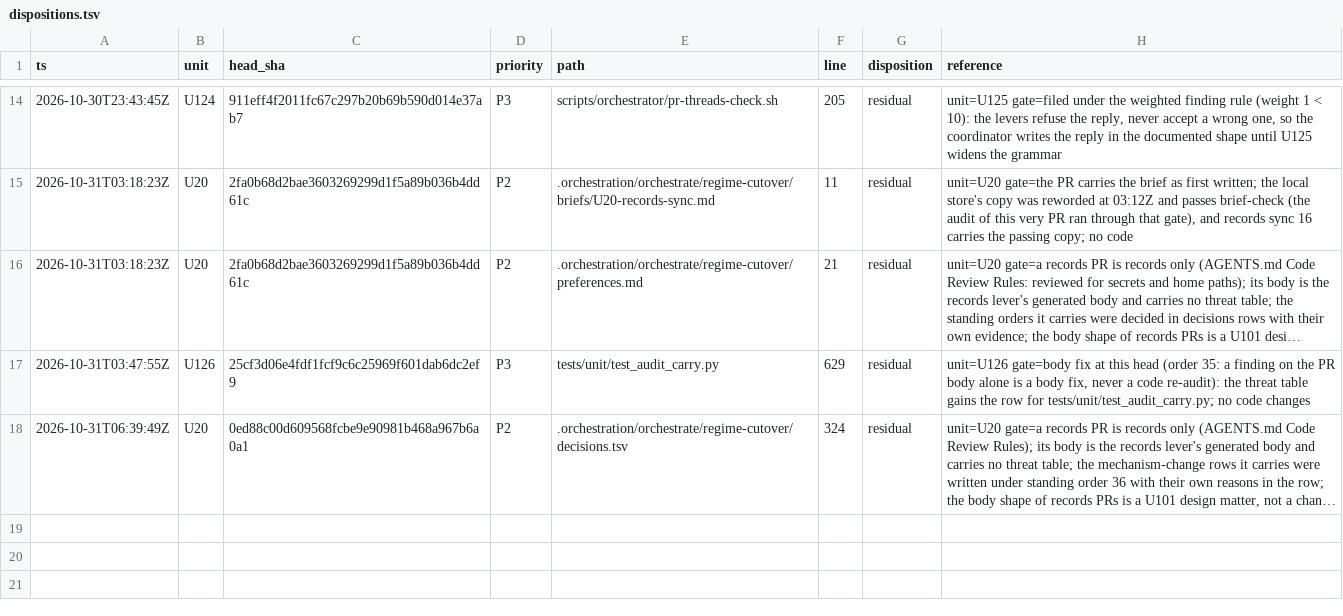
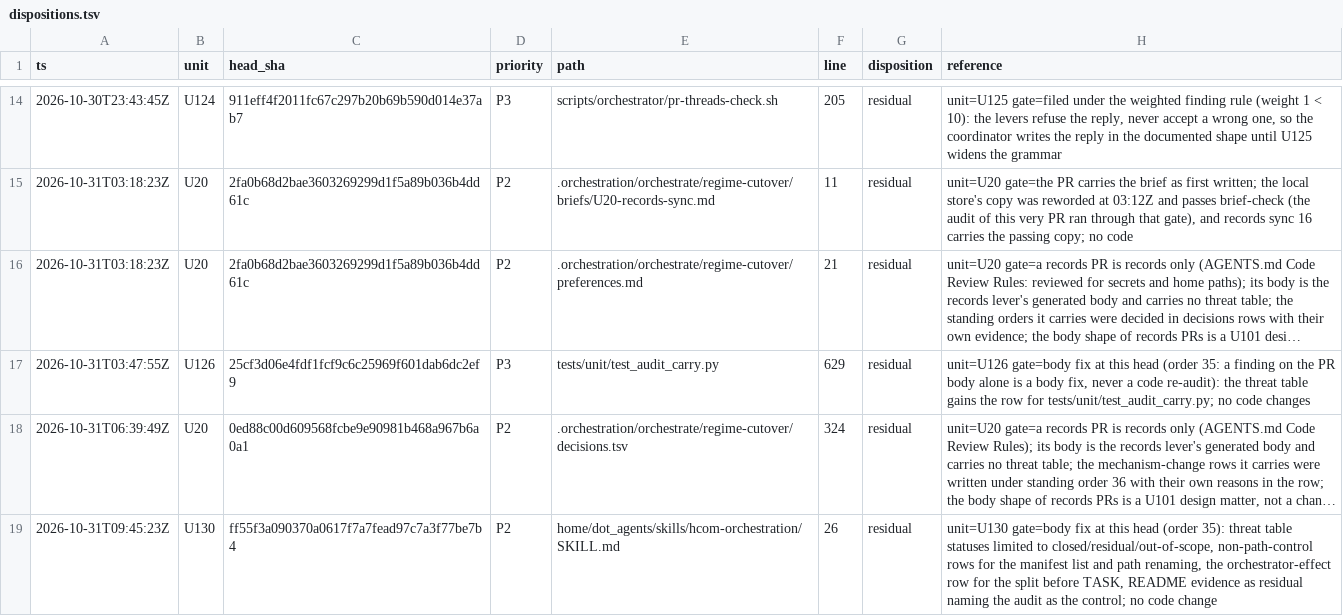
Before and after one commit to mryfmo/dotfiles, a TSV file: .orchestration/orchestrate/regime-cutover/dispositions.tsv, drawn as a sheet; only a part is shown, gaps mark what is left out; long unchanged cells end in …; the diff names each change by its address in the sheet, - before the commit and + after, or states it on an @@ line.

```diff
--- a/.orchestration/orchestrate/regime-cutover/dispositions.tsv
+++ b/.orchestration/orchestrate/regime-cutover/dispositions.tsv
+row 19: 2026-10-31T09:45:23Z | U130 | ff55f3a090370a0617f7a7fead97c7a3f77be7b4 | P2 | home/dot_agents/skills/hcom-orchestration/SKILL.md | 26 | residual | unit=U130 gate=body fix at this head (order 35): threat table statuses limited to closed/residual/out-of-scope, non-path-control rows for the manifest list and path renaming, the orchestrator-effect row for the split before TASK, README evidence as residual naming the audit as the control; no code change
```
Also changed, not shown: .orchestration/orchestrate/regime-cutover/units.tsv, 14 other files.
